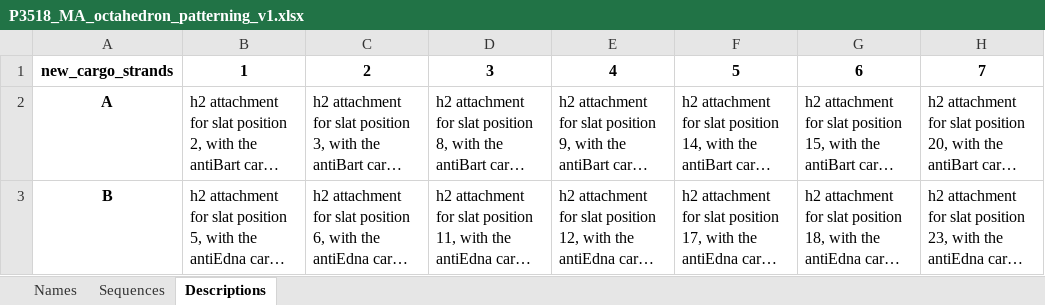
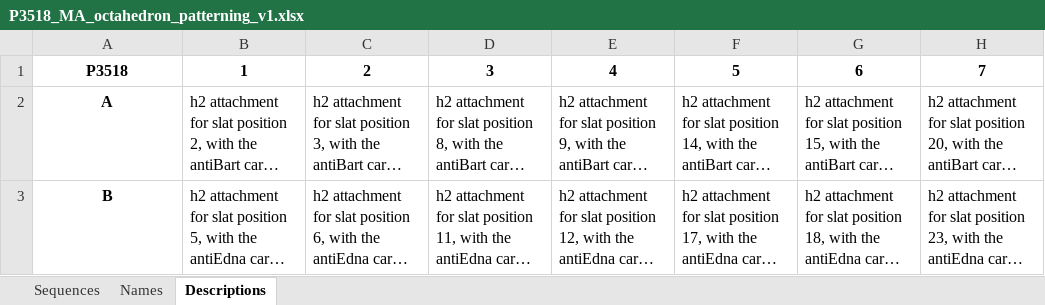
Before and after one commit to mattaq31/Hash-CAD, an Excel workbook: cargo_plates/P3518_MA_octahedron_patterning_v1.xlsx, sheet Descriptions, drawn as a sheet; only a part is shown; long unchanged cells end in …; values as stored, in another font and other column widths than the file's, no borders; the diff names each change by its address in the sheet, - before the commit and + after, or states it on an @@ line.

```diff
--- a/cargo_plates/P3518_MA_octahedron_patterning_v1.xlsx (sheet Descriptions)
+++ b/cargo_plates/P3518_MA_octahedron_patterning_v1.xlsx (sheet Descriptions)
@@ sheet tab order changed: Sequences | Names | Descriptions @@
-A1: new_cargo_strands
+A1: P3518
```
Also changed, not shown: sheet Names, sheet Sequences, GUI/used-cargo-plates/P3518_MA_octahedron_patterning_v1.xlsx, GUI/used-cargo-plates/sw_src005_antiNelsonQuimby_cc6hb_h2handles.xlsx, 7 other files.
